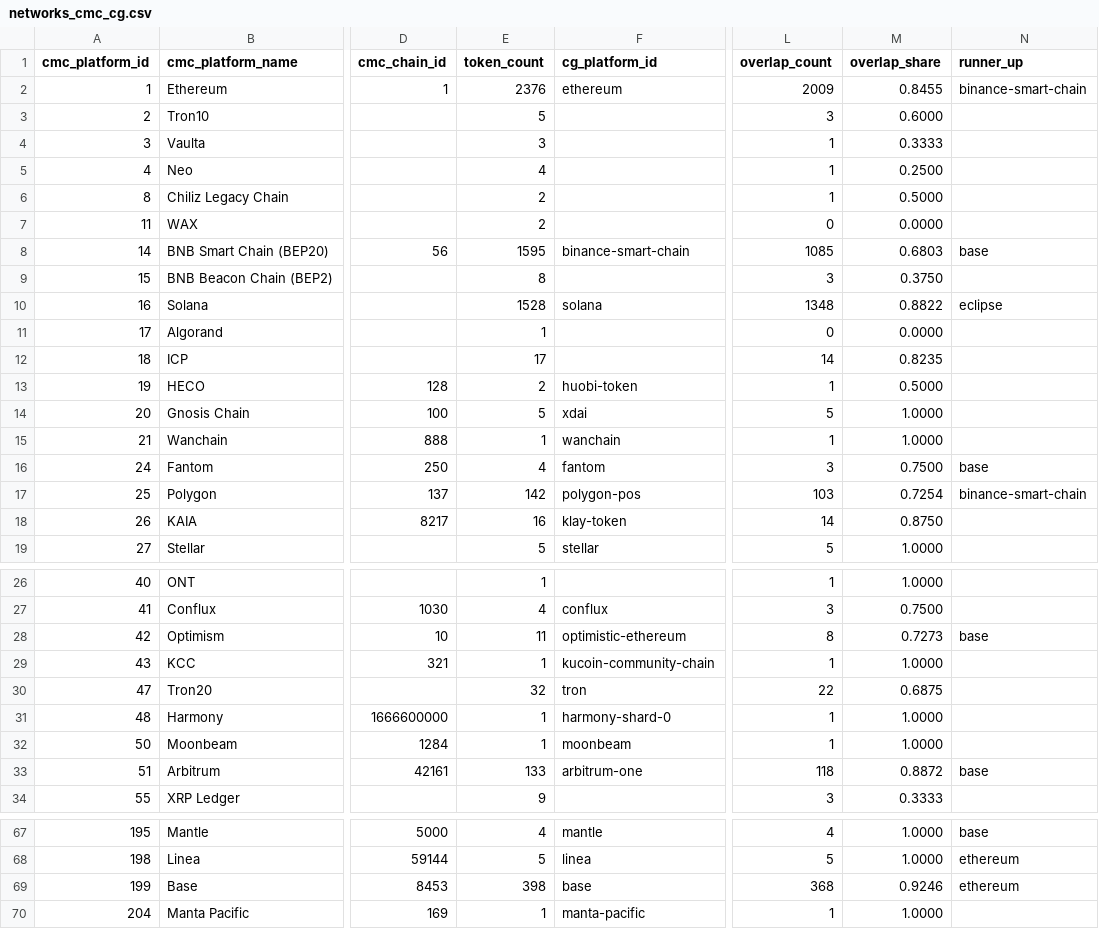
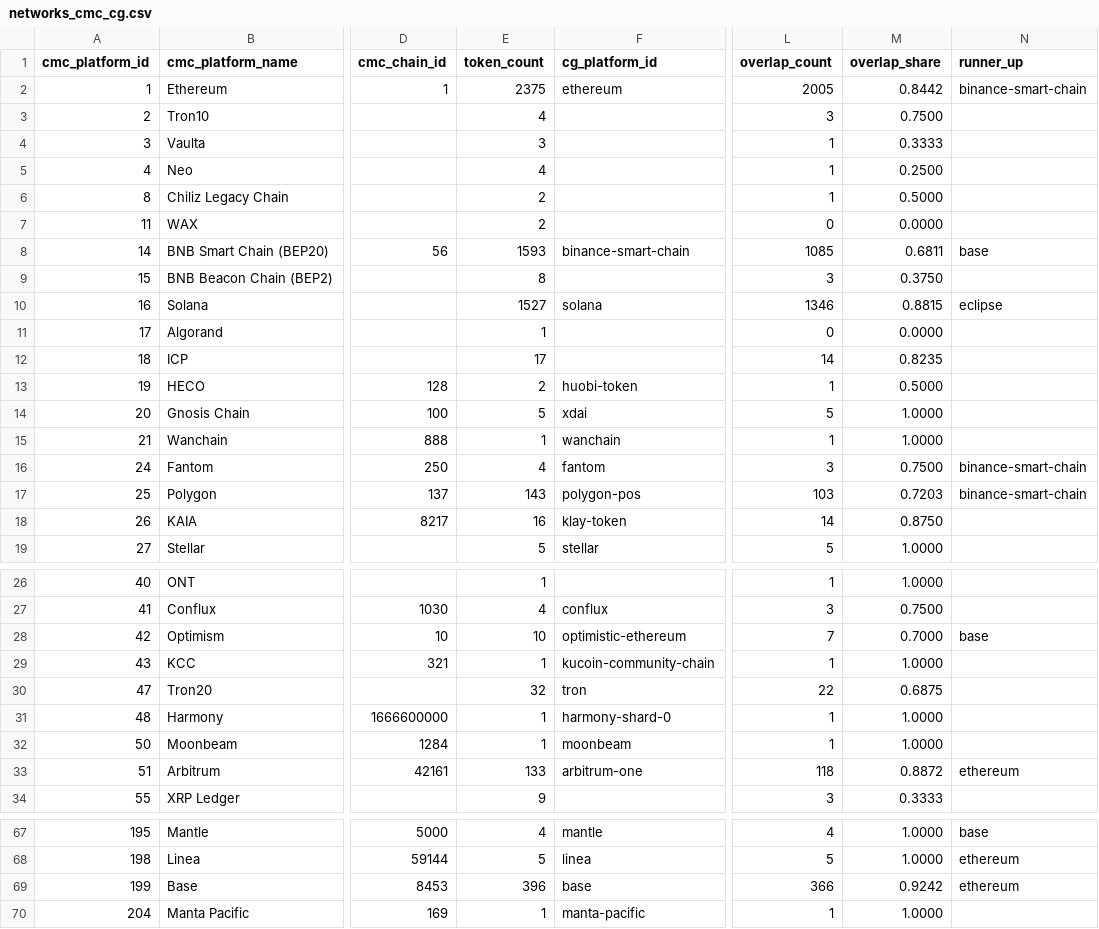
Before and after one commit to sachiew/cg-id-map, a CSV file: data/networks_cmc_cg.csv, drawn as a sheet; only a part is shown, gaps mark what is left out; the diff covers the shown part only; the diff names each change by its address in the sheet, - before the commit and + after, or states it on an @@ line.

```diff
--- a/data/networks_cmc_cg.csv
+++ b/data/networks_cmc_cg.csv
-E2 (token_count): 2376
+E2 (token_count): 2375
-L2 (overlap_count): 2009
+L2 (overlap_count): 2005
-M2 (overlap_share): 0.8455
+M2 (overlap_share): 0.8442
-E3 (token_count): 5
+E3 (token_count): 4
-M3 (overlap_share): 0.6000
+M3 (overlap_share): 0.7500
-E8 (token_count): 1595
+E8 (token_count): 1593
-M8 (overlap_share): 0.6803
+M8 (overlap_share): 0.6811
-E10 (token_count): 1528
+E10 (token_count): 1527
-L10 (overlap_count): 1348
+L10 (overlap_count): 1346
-M10 (overlap_share): 0.8822
+M10 (overlap_share): 0.8815
-N16 (runner_up): base
+N16 (runner_up): binance-smart-chain
-E17 (token_count): 142
+E17 (token_count): 143
-M17 (overlap_share): 0.7254
+M17 (overlap_share): 0.7203
-E28 (token_count): 11
+E28 (token_count): 10
-L28 (overlap_count): 8
+L28 (overlap_count): 7
-M28 (overlap_share): 0.7273
+M28 (overlap_share): 0.7000
-N33 (runner_up): base
+N33 (runner_up): ethereum
-E69 (token_count): 398
+E69 (token_count): 396
-L69 (overlap_count): 368
+L69 (overlap_count): 366
-M69 (overlap_share): 0.9246
+M69 (overlap_share): 0.9242
```
Also changed, not shown: 2 edited cells elsewhere in this file, data/cmc_to_cg.csv, data/review_queue.csv, 4 other files.
